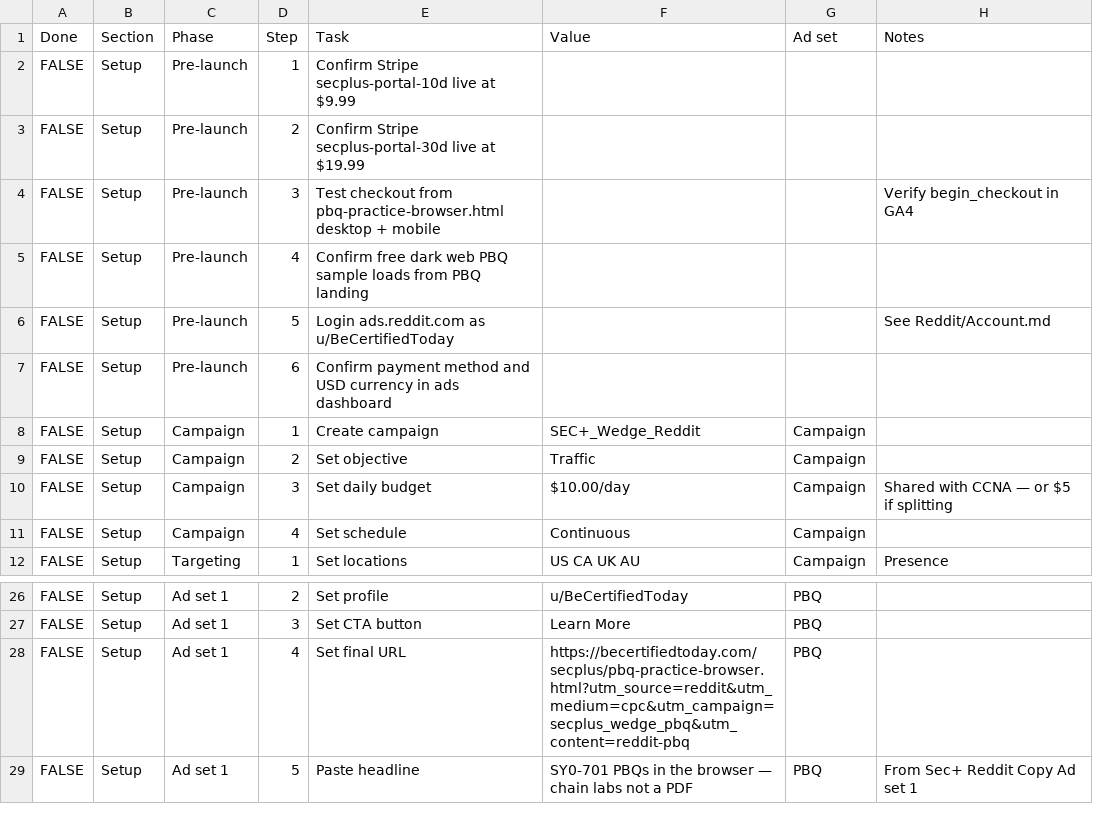
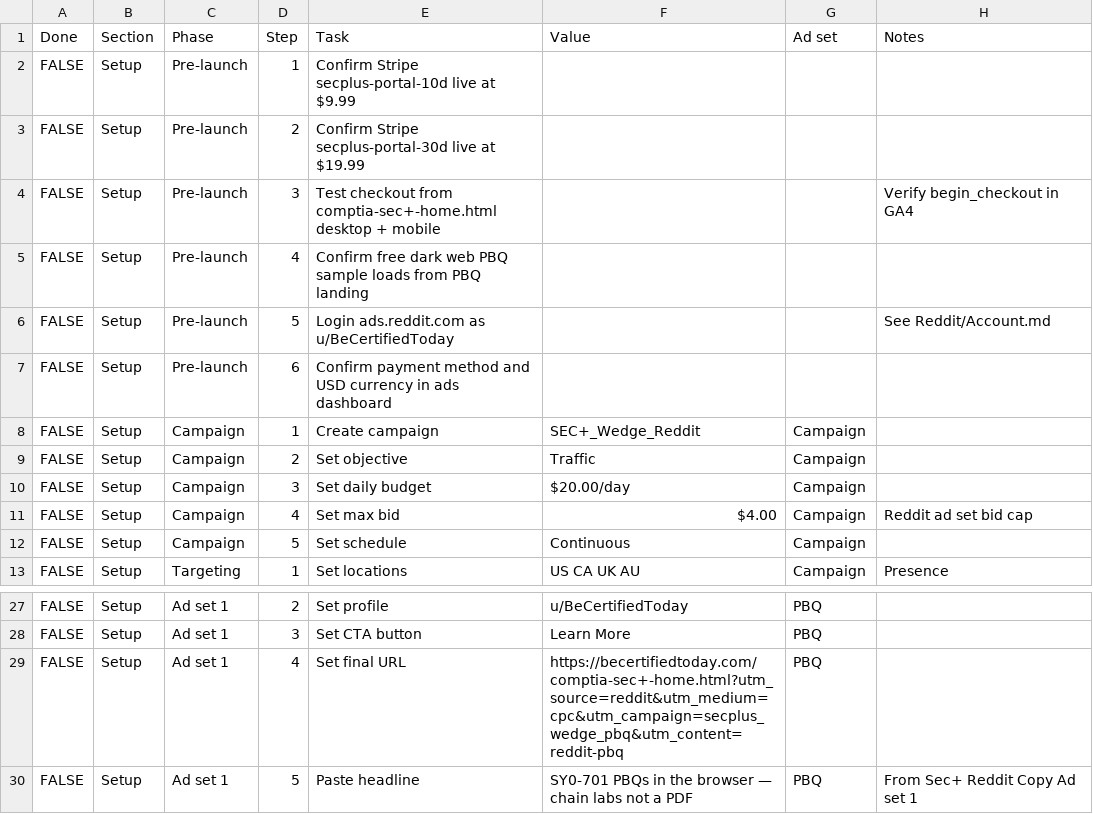
Before and after one commit to georgecwerbacher-sys/becertifiedtoday-main, a CSV file: marketing-research/Sec+ Campaign/secplus-reddit-checklist.csv, drawn as a sheet; only a part is shown, gaps mark what is left out.

```diff
--- a/marketing-research/Sec+ Campaign/secplus-reddit-checklist.csv
+++ b/marketing-research/Sec+ Campaign/secplus-reddit-checklist.csv
@@ -3,3 +3,3 @@ FALSE,Setup,Pre-launch,1,Confirm Stripe secplus-portal-10d live at $9.99,,,
 FALSE,Setup,Pre-launch,2,Confirm Stripe secplus-portal-30d live at $19.99,,,
-FALSE,Setup,Pre-launch,3,Test checkout from pbq-practice-browser.html desktop + mobile,,,Verify begin_checkout in GA4
+FALSE,Setup,Pre-launch,3,Test checkout from comptia-sec+-home.html desktop + mobile,,,Verify begin_checkout in GA4
 FALSE,Setup,Pre-launch,4,Confirm free dark web PBQ sample loads from PBQ landing,,,
@@ -9,4 +9,5 @@ FALSE,Setup,Campaign,1,Create campaign,SEC+_Wedge_Reddit,Campaign,
 FALSE,Setup,Campaign,2,Set objective,Traffic,Campaign,
-FALSE,Setup,Campaign,3,Set daily budget,$10.00/day,Campaign,Shared with CCNA — or $5 if splitting
-FALSE,Setup,Campaign,4,Set schedule,Continuous,Campaign,
+FALSE,Setup,Campaign,3,Set daily budget,$20.00/day,Campaign,
+FALSE,Setup,Campaign,4,Set max bid,$4.00,Campaign,Reddit ad set bid cap
+FALSE,Setup,Campaign,5,Set schedule,Continuous,Campaign,
 FALSE,Setup,Targeting,1,Set locations,US CA UK AU,Campaign,Presence
@@ -27,3 +28,3 @@ FALSE,Setup,Ad set 1,2,Set profile,u/BeCertifiedToday,PBQ,
 FALSE,Setup,Ad set 1,3,Set CTA button,Learn More,PBQ,
-FALSE,Setup,Ad set 1,4,Set final URL,https://becertifiedtoday.com/secplus/pbq-practice-browser.html?utm_source=reddit&utm_medium=cpc&utm_campaign=secplus_wedge_pbq&utm_content=reddit-pbq,PBQ,
+FALSE,Setup,Ad set 1,4,Set final URL,https://becertifiedtoday.com/comptia-sec+-home.html?utm_source=reddit&utm_medium=cpc&utm_campaign=secplus_wedge_pbq&utm_content=reddit-pbq,PBQ,
 FALSE,Setup,Ad set 1,5,Paste headline,SY0-701 PBQs in the browser — chain labs not a PDF,PBQ,From Sec+ Reddit Copy Ad set 1
```
Also changed, not shown: 8 other files.
